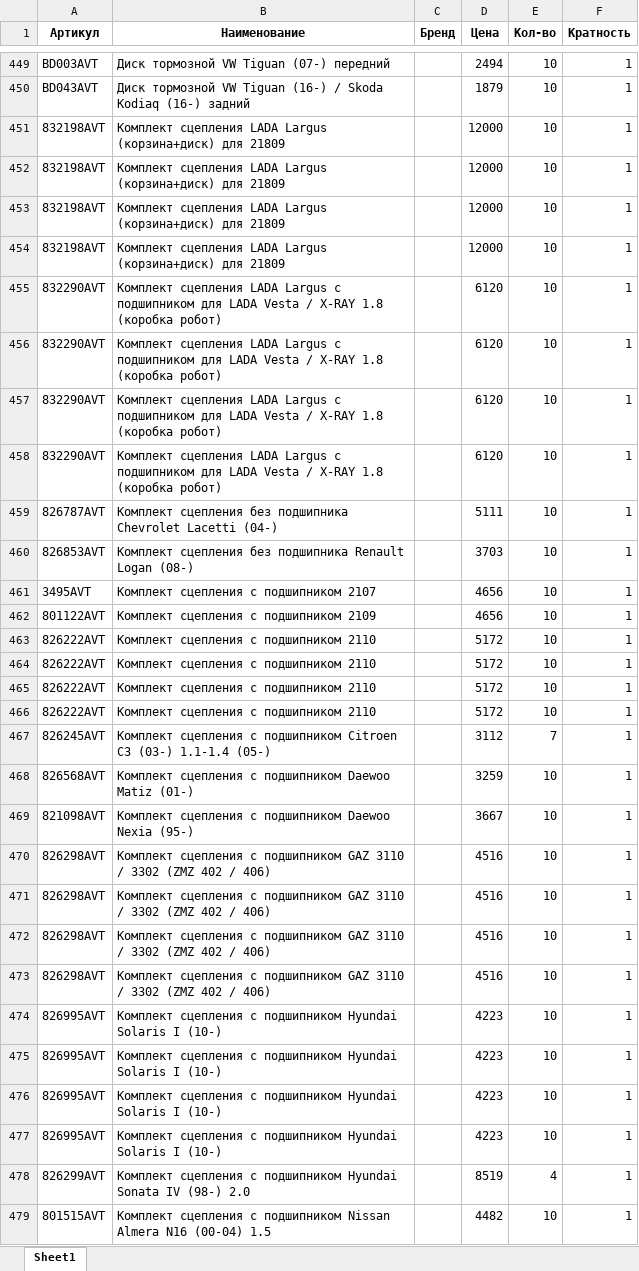
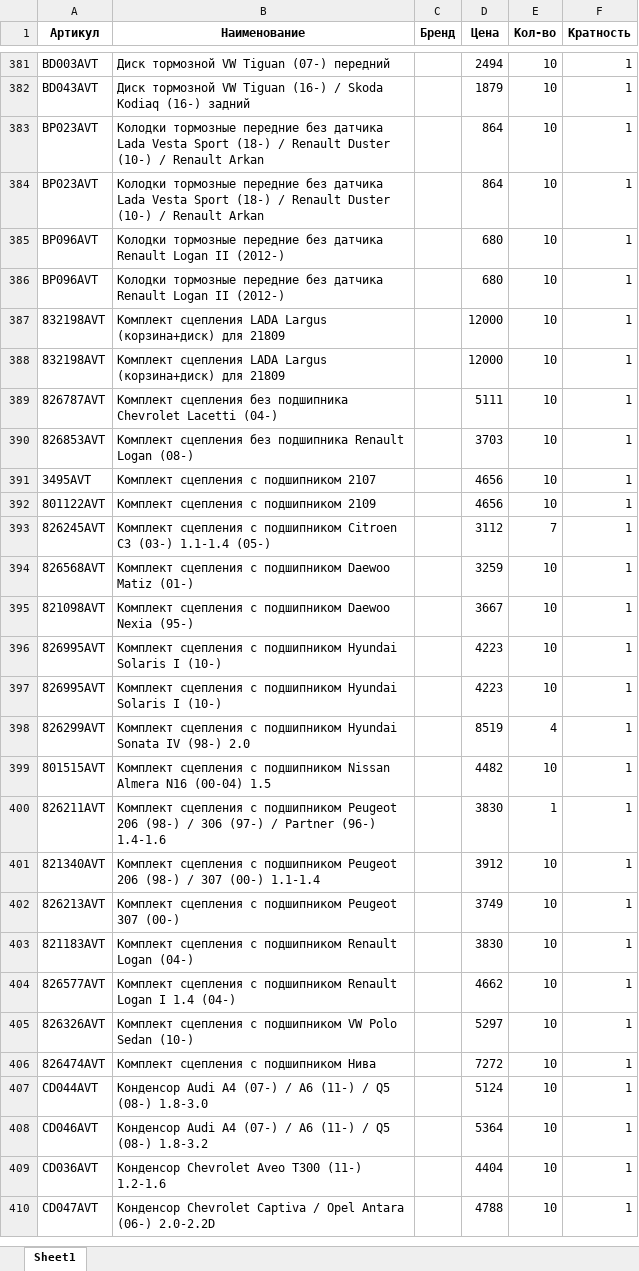
Before and after one commit to beton18/emex-co_project, an Excel workbook: price_for_emex.xlsx, sheet Sheet1, drawn as a sheet; only a part is shown, gaps mark what is left out; the shorter side is filled out with more unchanged rows; values as stored, in another font and other column widths than the file's, no borders; removed rows and columns are numbered as before the commit, all else as after; the diff covers the shown part only; the diff names each change by its address in the sheet, - before the commit and + after, or states it on an @@ line.

```diff
--- a/price_for_emex.xlsx (sheet Sheet1)
+++ b/price_for_emex.xlsx (sheet Sheet1)
@@ row 168 moved to row 383: BP023AVT @@
@@ row 169 moved to row 384: BP023AVT @@
@@ row 194 moved to row 385: BP096AVT @@
@@ row 195 moved to row 386: BP096AVT @@
-row 453: 832198AVT | Комплект сцепления LADA Largus (корзина+диск) для 21809 |  | 12000 | 10 | 1
-row 454: 832198AVT | Комплект сцепления LADA Largus (корзина+диск) для 21809 |  | 12000 | 10 | 1
-row 455: 832290AVT | Комплект сцепления LADA Largus с подшипником для LADA Vesta / X-RAY 1.8 (коробка робот) |  | 6120 | 10 | 1
-row 456: 832290AVT | Комплект сцепления LADA Largus с подшипником для LADA Vesta / X-RAY 1.8 (коробка робот) |  | 6120 | 10 | 1
-row 457: 832290AVT | Комплект сцепления LADA Largus с подшипником для LADA Vesta / X-RAY 1.8 (коробка робот) |  | 6120 | 10 | 1
-row 458: 832290AVT | Комплект сцепления LADA Largus с подшипником для LADA Vesta / X-RAY 1.8 (коробка робот) |  | 6120 | 10 | 1
-row 463: 826222AVT | Комплект сцепления с подшипником 2110 |  | 5172 | 10 | 1
-row 464: 826222AVT | Комплект сцепления с подшипником 2110 |  | 5172 | 10 | 1
-row 465: 826222AVT | Комплект сцепления с подшипником 2110 |  | 5172 | 10 | 1
-row 466: 826222AVT | Комплект сцепления с подшипником 2110 |  | 5172 | 10 | 1
-row 470: 826298AVT | Комплект сцепления с подшипником GAZ 3110 / 3302 (ZMZ 402 / 406) |  | 4516 | 10 | 1
-row 471: 826298AVT | Комплект сцепления с подшипником GAZ 3110 / 3302 (ZMZ 402 / 406) |  | 4516 | 10 | 1
-row 472: 826298AVT | Комплект сцепления с подшипником GAZ 3110 / 3302 (ZMZ 402 / 406) |  | 4516 | 10 | 1
-row 473: 826298AVT | Комплект сцепления с подшипником GAZ 3110 / 3302 (ZMZ 402 / 406) |  | 4516 | 10 | 1
-row 474: 826995AVT | Комплект сцепления с подшипником Hyundai Solaris I (10-) |  | 4223 | 10 | 1
-row 475: 826995AVT | Комплект сцепления с подшипником Hyundai Solaris I (10-) |  | 4223 | 10 | 1
```
Also changed, not shown: 88 removed rows, 4 moved rows and 10 edited cells elsewhere in this sheet.
